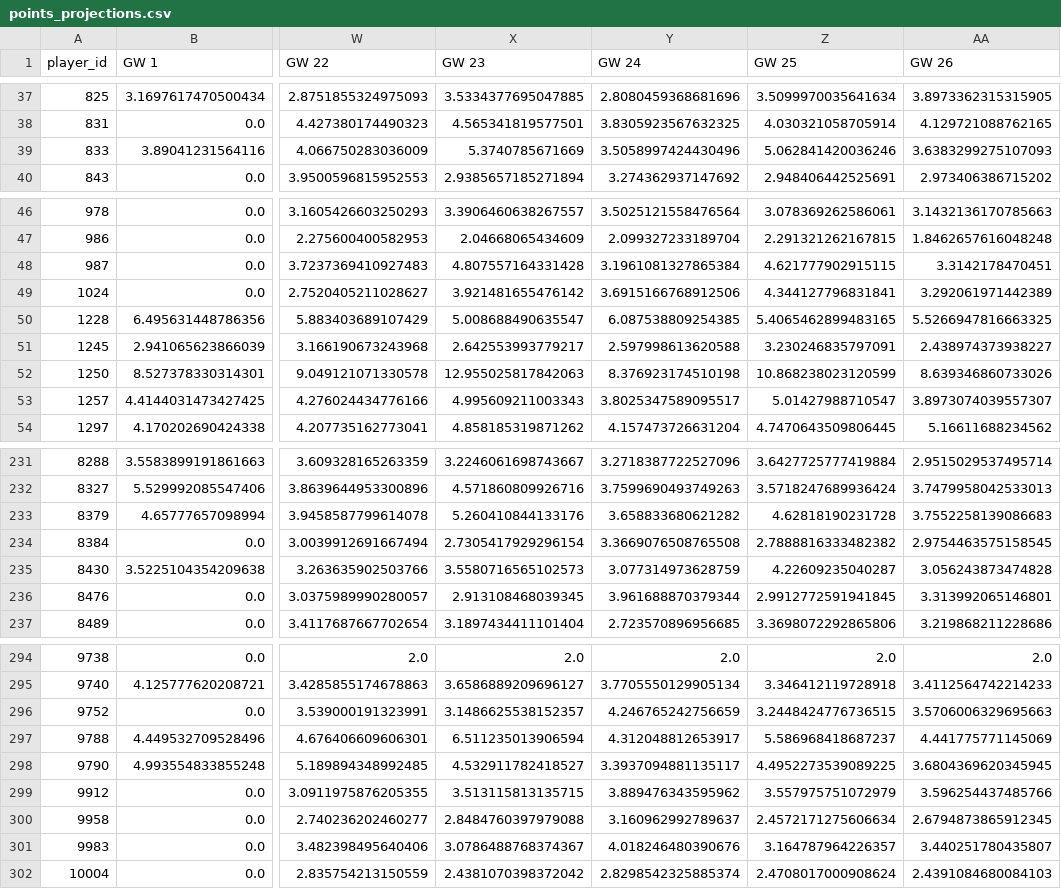
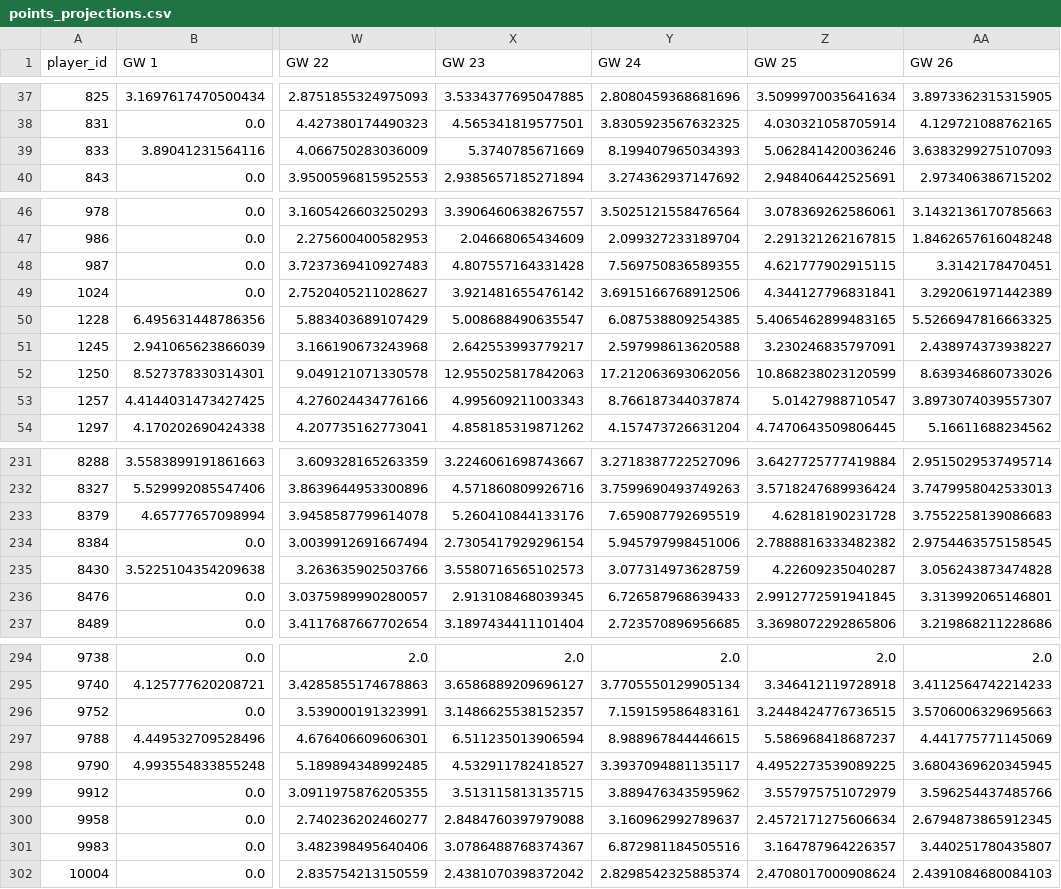
Before and after one commit to njgootee/FPLalytics, a CSV file: data/2024/points_projections.csv, drawn as a sheet; only a part is shown, gaps mark what is left out; the diff covers the shown part only; the diff names each change by its address in the sheet, - before the commit and + after, or states it on an @@ line.

```diff
--- a/data/2024/points_projections.csv
+++ b/data/2024/points_projections.csv
-Y39 (GW 24): 3.5058997424430496
+Y39 (GW 24): 8.199407965034393
-Y48 (GW 24): 3.1961081327865384
+Y48 (GW 24): 7.569750836589355
-Y52 (GW 24): 8.376923174510198
+Y52 (GW 24): 17.212063693062056
-Y53 (GW 24): 3.8025347589095517
+Y53 (GW 24): 8.766187344037874
-Y233 (GW 24): 3.658833680621282
+Y233 (GW 24): 7.659087792695519
-Y234 (GW 24): 3.3669076508765508
+Y234 (GW 24): 5.945797998451006
-Y236 (GW 24): 3.961688870379344
+Y236 (GW 24): 6.726587968639433
-Y296 (GW 24): 4.246765242756659
+Y296 (GW 24): 7.159159586483161
-Y297 (GW 24): 4.312048812653917
+Y297 (GW 24): 8.988967844446615
-Y301 (GW 24): 4.018246480390676
+Y301 (GW 24): 6.872981184505516
```
Also changed, not shown: 31 edited cells elsewhere in this file, data/2024/season_data.csv.
